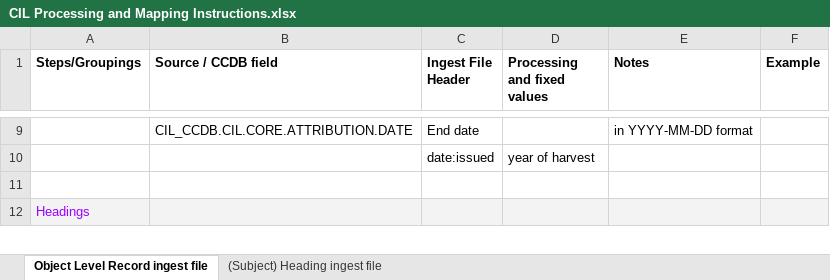
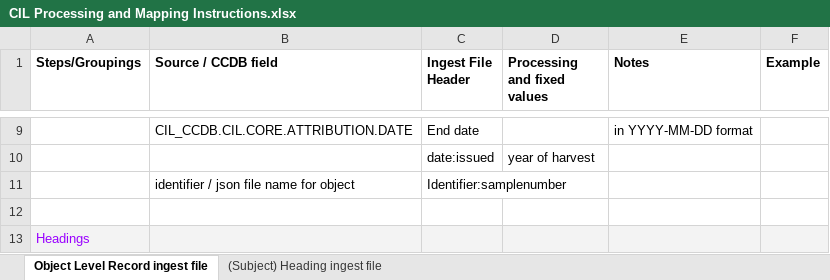
Before and after one commit to ucsdlib/damsmanager, an Excel workbook: src/resources/CIL Processing and Mapping Instructions.xlsx, sheet Object Level Record ingest file, drawn as a sheet; only a part is shown, gaps mark what is left out; values as stored, in another font and other column widths than the file's, no borders; charts and pictures not drawn; the diff names each change by its address in the sheet, - before the commit and + after, or states it on an @@ line.

Commit message:
Map json source file name to Identifier:samplenumber and check for object ingest status.

```diff
--- a/src/resources/CIL Processing and Mapping Instructions.xlsx (sheet Object Level Record ingest file)
+++ b/src/resources/CIL Processing and Mapping Instructions.xlsx (sheet Object Level Record ingest file)
+row 11:  | identifier / json file name for object | Identifier:samplenumber
```
Also changed, not shown: charts or pictures, 4 other files.
